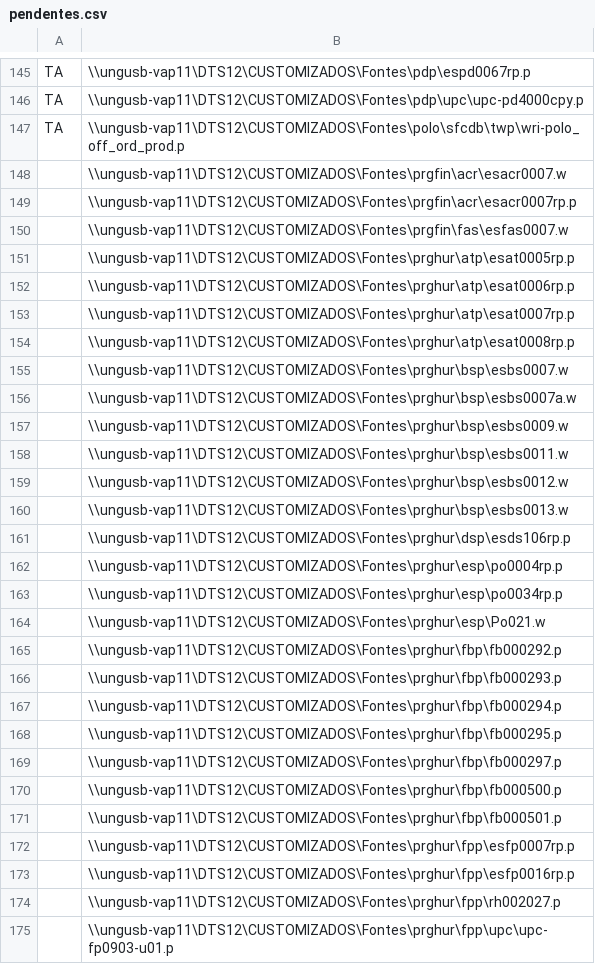
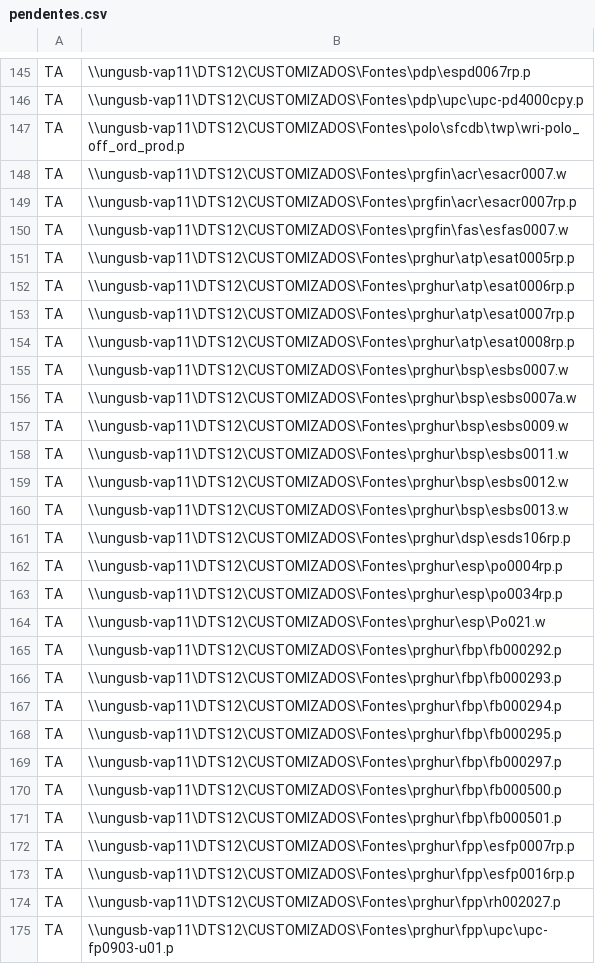
Before and after one commit to elapare/damgra, a CSV file: Unigel/migra-polo/pendentes.csv, drawn as a sheet; only a part is shown, gaps mark what is left out; the diff covers the shown part only.

```diff
--- a/Unigel/migra-polo/pendentes.csv
+++ b/Unigel/migra-polo/pendentes.csv
@@ -147,29 +147,29 @@ TA;\\ungusb-vap11\DTS12\CUSTOMIZADOS\Fontes\pdp\upc\upc-pd4000cpy.p
 TA;\\ungusb-vap11\DTS12\CUSTOMIZADOS\Fontes\polo\sfcdb\twp\wri-polo_off_ord_prod.p
-;\\ungusb-vap11\DTS12\CUSTOMIZADOS\Fontes\prgfin\acr\esacr0007.w
-;\\ungusb-vap11\DTS12\CUSTOMIZADOS\Fontes\prgfin\acr\esacr0007rp.p
-;\\ungusb-vap11\DTS12\CUSTOMIZADOS\Fontes\prgfin\fas\esfas0007.w
-;\\ungusb-vap11\DTS12\CUSTOMIZADOS\Fontes\prghur\atp\esat0005rp.p
-;\\ungusb-vap11\DTS12\CUSTOMIZADOS\Fontes\prghur\atp\esat0006rp.p
-;\\ungusb-vap11\DTS12\CUSTOMIZADOS\Fontes\prghur\atp\esat0007rp.p
-;\\ungusb-vap11\DTS12\CUSTOMIZADOS\Fontes\prghur\atp\esat0008rp.p
-;\\ungusb-vap11\DTS12\CUSTOMIZADOS\Fontes\prghur\bsp\esbs0007.w
-;\\ungusb-vap11\DTS12\CUSTOMIZADOS\Fontes\prghur\bsp\esbs0007a.w
-;\\ungusb-vap11\DTS12\CUSTOMIZADOS\Fontes\prghur\bsp\esbs0009.w
-;\\ungusb-vap11\DTS12\CUSTOMIZADOS\Fontes\prghur\bsp\esbs0011.w
-;\\ungusb-vap11\DTS12\CUSTOMIZADOS\Fontes\prghur\bsp\esbs0012.w
-;\\ungusb-vap11\DTS12\CUSTOMIZADOS\Fontes\prghur\bsp\esbs0013.w
-;\\ungusb-vap11\DTS12\CUSTOMIZADOS\Fontes\prghur\dsp\esds106rp.p
-;\\ungusb-vap11\DTS12\CUSTOMIZADOS\Fontes\prghur\esp\po0004rp.p
-;\\ungusb-vap11\DTS12\CUSTOMIZADOS\Fontes\prghur\esp\po0034rp.p
-;\\ungusb-vap11\DTS12\CUSTOMIZADOS\Fontes\prghur\esp\Po021.w
-;\\ungusb-vap11\DTS12\CUSTOMIZADOS\Fontes\prghur\fbp\fb000292.p
-;\\ungusb-vap11\DTS12\CUSTOMIZADOS\Fontes\prghur\fbp\fb000293.p
-;\\ungusb-vap11\DTS12\CUSTOMIZADOS\Fontes\prghur\fbp\fb000294.p
-;\\ungusb-vap11\DTS12\CUSTOMIZADOS\Fontes\prghur\fbp\fb000295.p
-;\\ungusb-vap11\DTS12\CUSTOMIZADOS\Fontes\prghur\fbp\fb000297.p
-;\\ungusb-vap11\DTS12\CUSTOMIZADOS\Fontes\prghur\fbp\fb000500.p
-;\\ungusb-vap11\DTS12\CUSTOMIZADOS\Fontes\prghur\fbp\fb000501.p
-;\\ungusb-vap11\DTS12\CUSTOMIZADOS\Fontes\prghur\fpp\esfp0007rp.p
-;\\ungusb-vap11\DTS12\CUSTOMIZADOS\Fontes\prghur\fpp\esfp0016rp.p
-;\\ungusb-vap11\DTS12\CUSTOMIZADOS\Fontes\prghur\fpp\rh002027.p
-;\\ungusb-vap11\DTS12\CUSTOMIZADOS\Fontes\prghur\fpp\upc\upc-fp0903-u01.p
+TA;\\ungusb-vap11\DTS12\CUSTOMIZADOS\Fontes\prgfin\acr\esacr0007.w
+TA;\\ungusb-vap11\DTS12\CUSTOMIZADOS\Fontes\prgfin\acr\esacr0007rp.p
+TA;\\ungusb-vap11\DTS12\CUSTOMIZADOS\Fontes\prgfin\fas\esfas0007.w
+TA;\\ungusb-vap11\DTS12\CUSTOMIZADOS\Fontes\prghur\atp\esat0005rp.p
+TA;\\ungusb-vap11\DTS12\CUSTOMIZADOS\Fontes\prghur\atp\esat0006rp.p
+TA;\\ungusb-vap11\DTS12\CUSTOMIZADOS\Fontes\prghur\atp\esat0007rp.p
+TA;\\ungusb-vap11\DTS12\CUSTOMIZADOS\Fontes\prghur\atp\esat0008rp.p
+TA;\\ungusb-vap11\DTS12\CUSTOMIZADOS\Fontes\prghur\bsp\esbs0007.w
+TA;\\ungusb-vap11\DTS12\CUSTOMIZADOS\Fontes\prghur\bsp\esbs0007a.w
+TA;\\ungusb-vap11\DTS12\CUSTOMIZADOS\Fontes\prghur\bsp\esbs0009.w
+TA;\\ungusb-vap11\DTS12\CUSTOMIZADOS\Fontes\prghur\bsp\esbs0011.w
+TA;\\ungusb-vap11\DTS12\CUSTOMIZADOS\Fontes\prghur\bsp\esbs0012.w
+TA;\\ungusb-vap11\DTS12\CUSTOMIZADOS\Fontes\prghur\bsp\esbs0013.w
+TA;\\ungusb-vap11\DTS12\CUSTOMIZADOS\Fontes\prghur\dsp\esds106rp.p
+TA;\\ungusb-vap11\DTS12\CUSTOMIZADOS\Fontes\prghur\esp\po0004rp.p
+TA;\\ungusb-vap11\DTS12\CUSTOMIZADOS\Fontes\prghur\esp\po0034rp.p
+TA;\\ungusb-vap11\DTS12\CUSTOMIZADOS\Fontes\prghur\esp\Po021.w
+TA;\\ungusb-vap11\DTS12\CUSTOMIZADOS\Fontes\prghur\fbp\fb000292.p
+TA;\\ungusb-vap11\DTS12\CUSTOMIZADOS\Fontes\prghur\fbp\fb000293.p
+TA;\\ungusb-vap11\DTS12\CUSTOMIZADOS\Fontes\prghur\fbp\fb000294.p
+TA;\\ungusb-vap11\DTS12\CUSTOMIZADOS\Fontes\prghur\fbp\fb000295.p
+TA;\\ungusb-vap11\DTS12\CUSTOMIZADOS\Fontes\prghur\fbp\fb000297.p
+TA;\\ungusb-vap11\DTS12\CUSTOMIZADOS\Fontes\prghur\fbp\fb000500.p
+TA;\\ungusb-vap11\DTS12\CUSTOMIZADOS\Fontes\prghur\fbp\fb000501.p
+TA;\\ungusb-vap11\DTS12\CUSTOMIZADOS\Fontes\prghur\fpp\esfp0007rp.p
+TA;\\ungusb-vap11\DTS12\CUSTOMIZADOS\Fontes\prghur\fpp\esfp0016rp.p
+TA;\\ungusb-vap11\DTS12\CUSTOMIZADOS\Fontes\prghur\fpp\rh002027.p
+TA;\\ungusb-vap11\DTS12\CUSTOMIZADOS\Fontes\prghur\fpp\upc\upc-fp0903-u01.p
```
Also changed, not shown: 3 edited cells elsewhere in this file, 32 other files.
